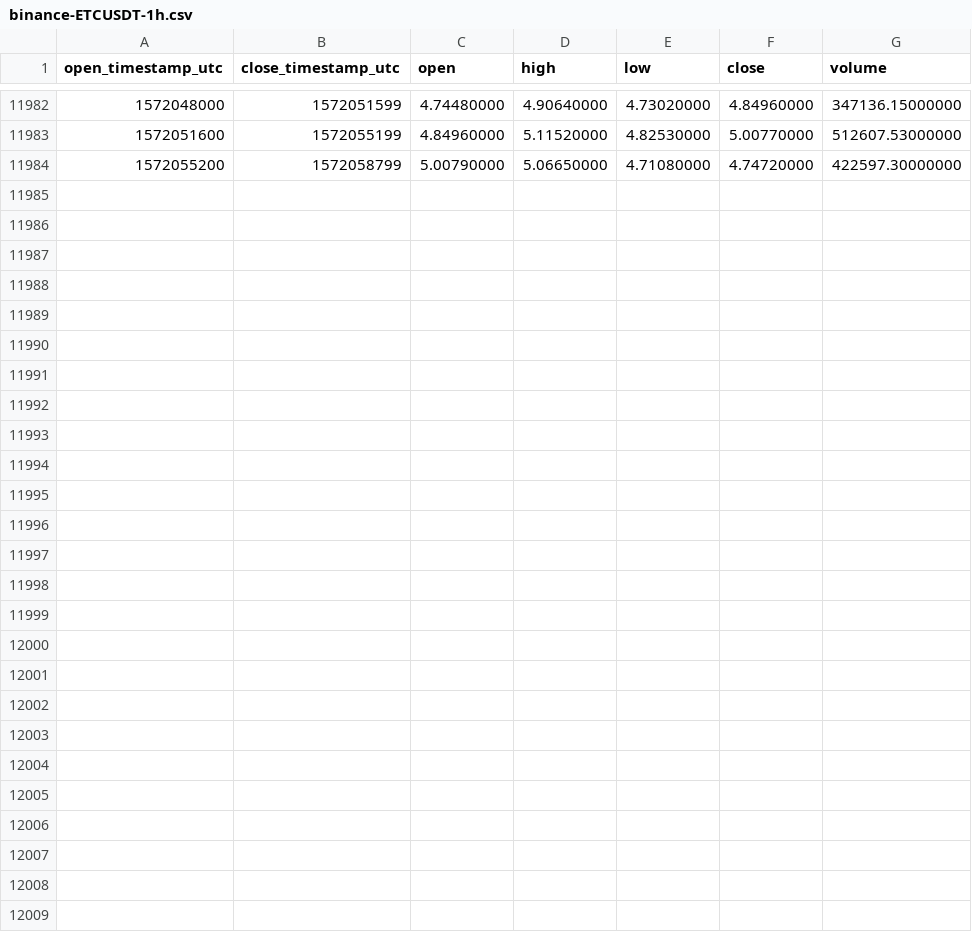
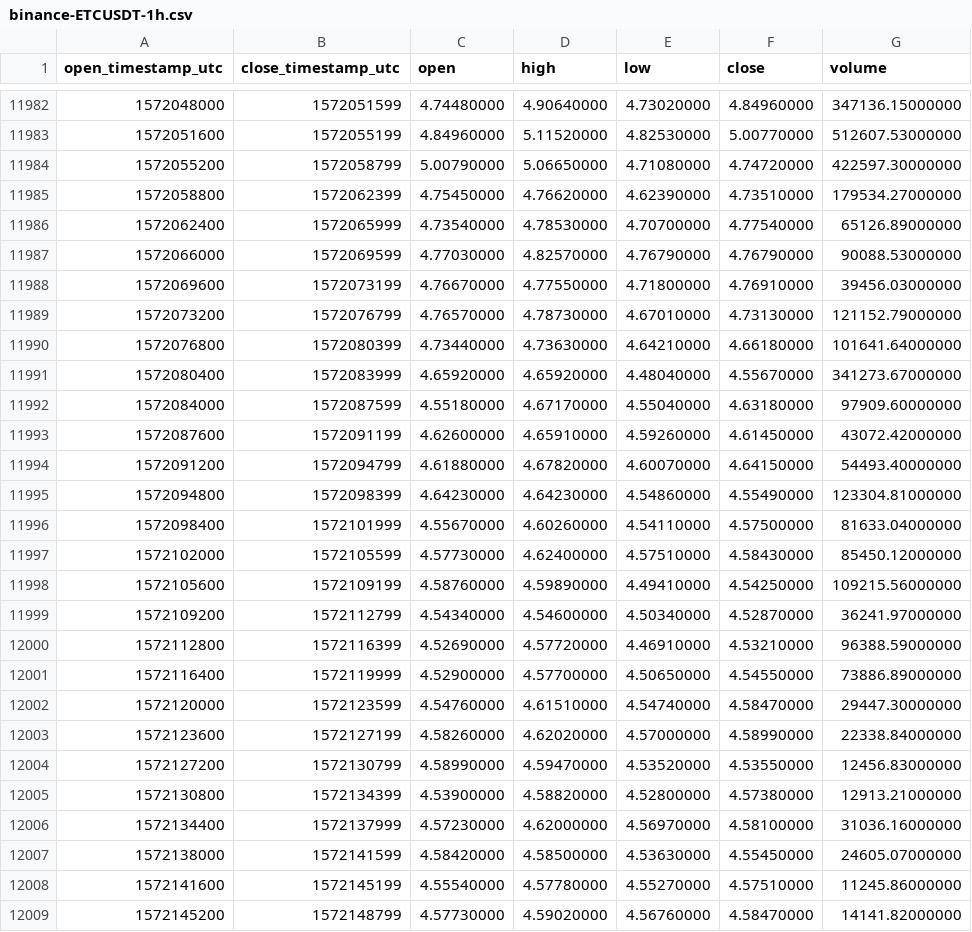
Before and after one commit to cryptobigbro/binance-ETCUSDT, a CSV file: binance-ETCUSDT-1h.csv, drawn as a sheet; only a part is shown, gaps mark what is left out; the diff names each change by its address in the sheet, - before the commit and + after, or states it on an @@ line.

Commit message:
Update OHLCV data.

```diff
--- a/binance-ETCUSDT-1h.csv
+++ b/binance-ETCUSDT-1h.csv
+row 11985: 1572058800 | 1572062399 | 4.75450000 | 4.76620000 | 4.62390000 | 4.73510000 | 179534.27000000
+row 11986: 1572062400 | 1572065999 | 4.73540000 | 4.78530000 | 4.70700000 | 4.77540000 | 65126.89000000
+row 11987: 1572066000 | 1572069599 | 4.77030000 | 4.82570000 | 4.76790000 | 4.76790000 | 90088.53000000
+row 11988: 1572069600 | 1572073199 | 4.76670000 | 4.77550000 | 4.71800000 | 4.76910000 | 39456.03000000
+row 11989: 1572073200 | 1572076799 | 4.76570000 | 4.78730000 | 4.67010000 | 4.73130000 | 121152.79000000
+row 11990: 1572076800 | 1572080399 | 4.73440000 | 4.73630000 | 4.64210000 | 4.66180000 | 101641.64000000
+row 11991: 1572080400 | 1572083999 | 4.65920000 | 4.65920000 | 4.48040000 | 4.55670000 | 341273.67000000
+row 11992: 1572084000 | 1572087599 | 4.55180000 | 4.67170000 | 4.55040000 | 4.63180000 | 97909.60000000
+row 11993: 1572087600 | 1572091199 | 4.62600000 | 4.65910000 | 4.59260000 | 4.61450000 | 43072.42000000
+row 11994: 1572091200 | 1572094799 | 4.61880000 | 4.67820000 | 4.60070000 | 4.64150000 | 54493.40000000
+row 11995: 1572094800 | 1572098399 | 4.64230000 | 4.64230000 | 4.54860000 | 4.55490000 | 123304.81000000
+row 11996: 1572098400 | 1572101999 | 4.55670000 | 4.60260000 | 4.54110000 | 4.57500000 | 81633.04000000
+row 11997: 1572102000 | 1572105599 | 4.57730000 | 4.62400000 | 4.57510000 | 4.58430000 | 85450.12000000
+row 11998: 1572105600 | 1572109199 | 4.58760000 | 4.59890000 | 4.49410000 | 4.54250000 | 109215.56000000
+row 11999: 1572109200 | 1572112799 | 4.54340000 | 4.54600000 | 4.50340000 | 4.52870000 | 36241.97000000
+row 12000: 1572112800 | 1572116399 | 4.52690000 | 4.57720000 | 4.46910000 | 4.53210000 | 96388.59000000
+row 12001: 1572116400 | 1572119999 | 4.52900000 | 4.57700000 | 4.50650000 | 4.54550000 | 73886.89000000
+row 12002: 1572120000 | 1572123599 | 4.54760000 | 4.61510000 | 4.54740000 | 4.58470000 | 29447.30000000
+row 12003: 1572123600 | 1572127199 | 4.58260000 | 4.62020000 | 4.57000000 | 4.58990000 | 22338.84000000
+row 12004: 1572127200 | 1572130799 | 4.58990000 | 4.59470000 | 4.53520000 | 4.53550000 | 12456.83000000
+row 12005: 1572130800 | 1572134399 | 4.53900000 | 4.58820000 | 4.52800000 | 4.57380000 | 12913.21000000
+row 12006: 1572134400 | 1572137999 | 4.57230000 | 4.62000000 | 4.56970000 | 4.58100000 | 31036.16000000
+row 12007: 1572138000 | 1572141599 | 4.58420000 | 4.58500000 | 4.53630000 | 4.55450000 | 24605.07000000
+row 12008: 1572141600 | 1572145199 | 4.55540000 | 4.57780000 | 4.55270000 | 4.57510000 | 11245.86000000
+row 12009: 1572145200 | 1572148799 | 4.57730000 | 4.59020000 | 4.56760000 | 4.58470000 | 14141.82000000
```
Also changed, not shown: binance-ETCUSDT-1d.csv.
